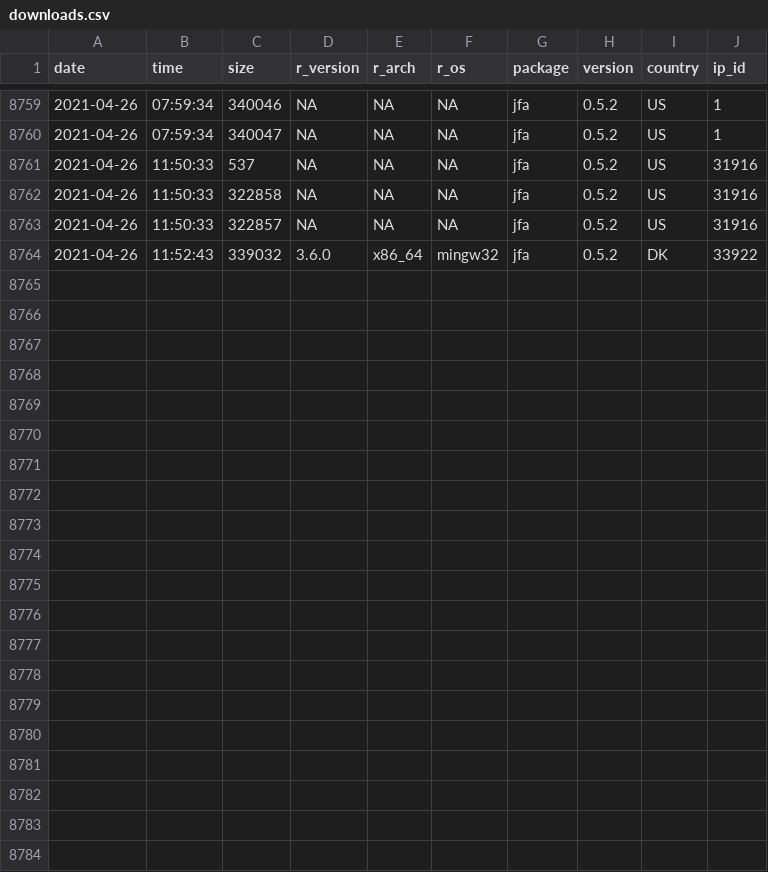
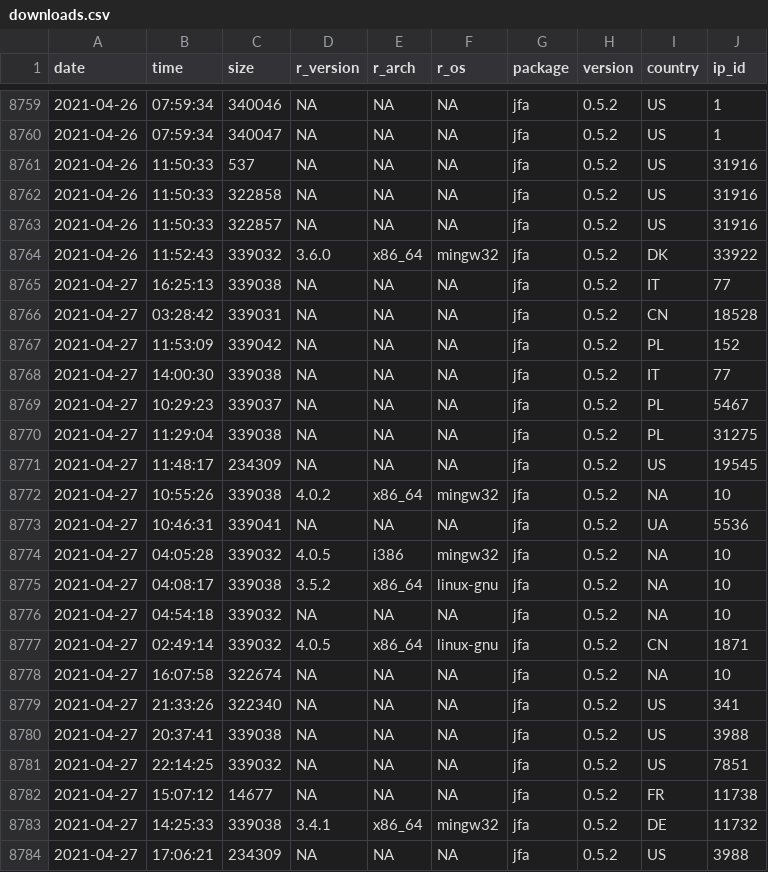
Before and after one commit to koenderks/jfa, a CSV file: reference/figures/readme/worldmap/downloads.csv, drawn as a sheet; only a part is shown, gaps mark what is left out; the diff names each change by its address in the sheet, - before the commit and + after, or states it on an @@ line.

```diff
--- a/reference/figures/readme/worldmap/downloads.csv
+++ b/reference/figures/readme/worldmap/downloads.csv
+row 8765: 2021-04-27 | 16:25:13 | 339038 | NA | NA | NA | jfa | 0.5.2 | IT | 77
+row 8766: 2021-04-27 | 03:28:42 | 339031 | NA | NA | NA | jfa | 0.5.2 | CN | 18528
+row 8767: 2021-04-27 | 11:53:09 | 339042 | NA | NA | NA | jfa | 0.5.2 | PL | 152
+row 8768: 2021-04-27 | 14:00:30 | 339038 | NA | NA | NA | jfa | 0.5.2 | IT | 77
+row 8769: 2021-04-27 | 10:29:23 | 339037 | NA | NA | NA | jfa | 0.5.2 | PL | 5467
+row 8770: 2021-04-27 | 11:29:04 | 339038 | NA | NA | NA | jfa | 0.5.2 | PL | 31275
+row 8771: 2021-04-27 | 11:48:17 | 234309 | NA | NA | NA | jfa | 0.5.2 | US | 19545
+row 8772: 2021-04-27 | 10:55:26 | 339038 | 4.0.2 | x86_64 | mingw32 | jfa | 0.5.2 | NA | 10
+row 8773: 2021-04-27 | 10:46:31 | 339041 | NA | NA | NA | jfa | 0.5.2 | UA | 5536
+row 8774: 2021-04-27 | 04:05:28 | 339032 | 4.0.5 | i386 | mingw32 | jfa | 0.5.2 | NA | 10
+row 8775: 2021-04-27 | 04:08:17 | 339038 | 3.5.2 | x86_64 | linux-gnu | jfa | 0.5.2 | NA | 10
+row 8776: 2021-04-27 | 04:54:18 | 339032 | NA | NA | NA | jfa | 0.5.2 | NA | 10
+row 8777: 2021-04-27 | 02:49:14 | 339032 | 4.0.5 | x86_64 | linux-gnu | jfa | 0.5.2 | CN | 1871
+row 8778: 2021-04-27 | 16:07:58 | 322674 | NA | NA | NA | jfa | 0.5.2 | NA | 10
+row 8779: 2021-04-27 | 21:33:26 | 322340 | NA | NA | NA | jfa | 0.5.2 | US | 341
+row 8780: 2021-04-27 | 20:37:41 | 339038 | NA | NA | NA | jfa | 0.5.2 | US | 3988
+row 8781: 2021-04-27 | 22:14:25 | 339032 | NA | NA | NA | jfa | 0.5.2 | US | 7851
+row 8782: 2021-04-27 | 15:07:12 | 14677 | NA | NA | NA | jfa | 0.5.2 | FR | 11738
+row 8783: 2021-04-27 | 14:25:33 | 339038 | 3.4.1 | x86_64 | mingw32 | jfa | 0.5.2 | DE | 11732
+row 8784: 2021-04-27 | 17:06:21 | 234309 | NA | NA | NA | jfa | 0.5.2 | US | 3988
```
Also changed, not shown: 2 other files.
